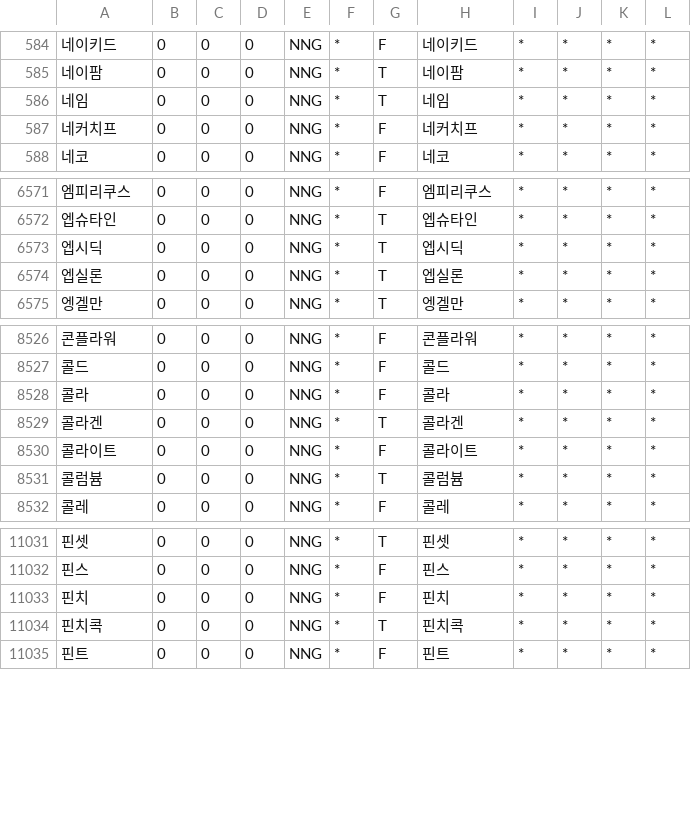
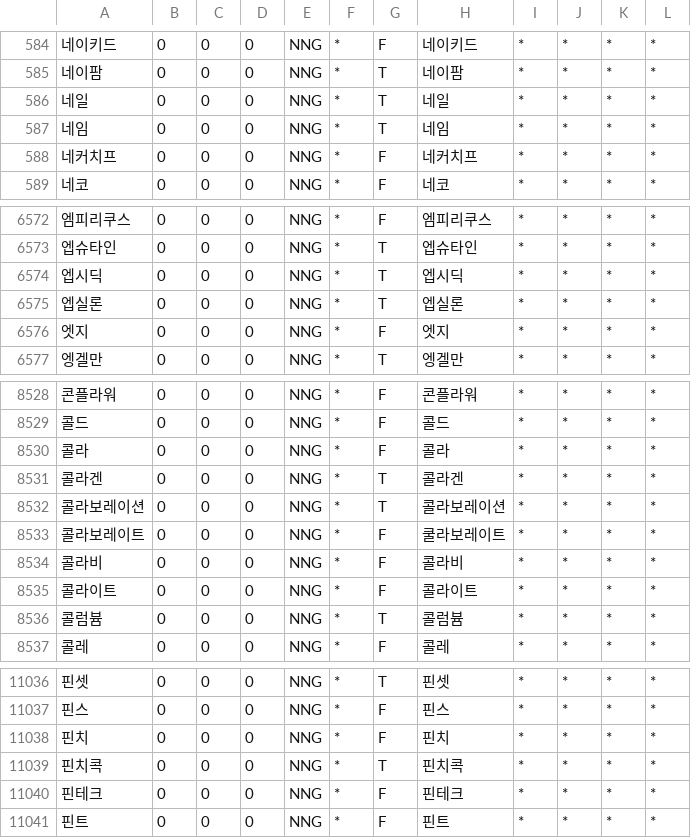
Before and after one commit to deepsearch-hq/mecab-ko-dic, a CSV file: seed/Foreign.csv, drawn as a sheet; only a part is shown, gaps mark what is left out; the diff names each change by its address in the sheet, - before the commit and + after, or states it on an @@ line.

```diff
--- a/seed/Foreign.csv
+++ b/seed/Foreign.csv
+row 586: 네일 | 0 | 0 | 0 | NNG | * | T | 네일 | * | * | * | *
+row 6576: 엣지 | 0 | 0 | 0 | NNG | * | F | 엣지 | * | * | * | *
+row 8532: 콜라보레이션 | 0 | 0 | 0 | NNG | * | T | 콜라보레이션 | * | * | * | *
+row 8533: 콜라보레이트 | 0 | 0 | 0 | NNG | * | F | 쿨라보레이트 | * | * | * | *
+row 8534: 콜라비 | 0 | 0 | 0 | NNG | * | F | 콜라비 | * | * | * | *
+row 11040: 핀테크 | 0 | 0 | 0 | NNG | * | F | 핀테크 | * | * | * | *
```
Also changed, not shown: seed/Group.csv, seed/NNP.csv, 3 other files.
